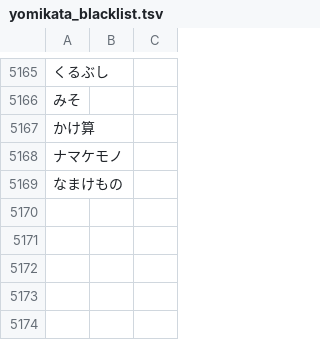
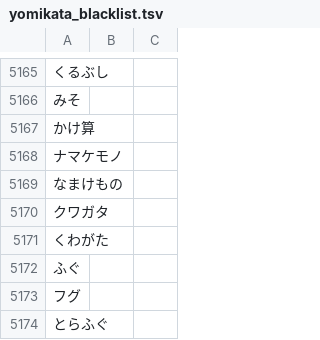
Before and after one commit to attilammagyar/jp-flashcards, a TSV file: skritter/yomikata_blacklist.tsv, drawn as a sheet; only a part is shown, gaps mark what is left out.

```diff
--- a/skritter/yomikata_blacklist.tsv
+++ b/skritter/yomikata_blacklist.tsv
@@ -5169 +5169,6 @@
 なまけもの
+クワガタ
+くわがた
+ふぐ
+フグ
+とらふぐ
```
Also changed, not shown: skritter/skritter.my_list.tsv.
